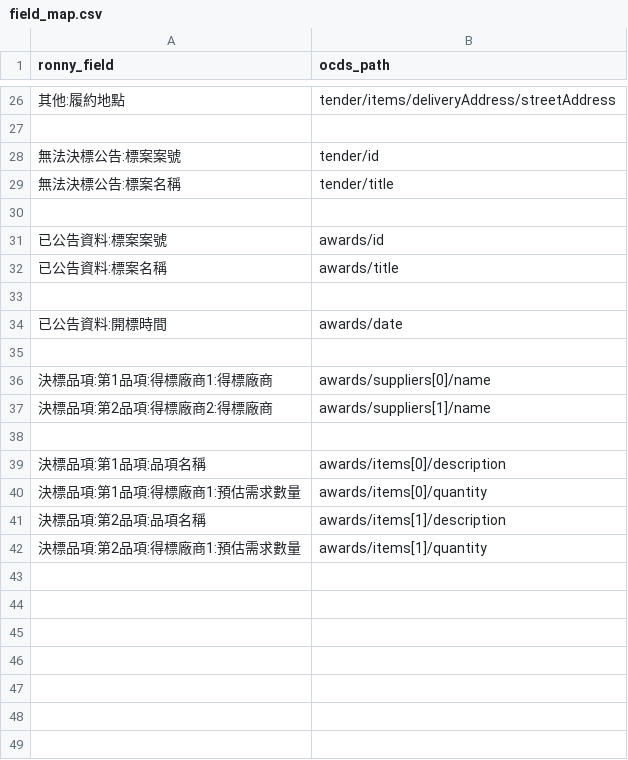
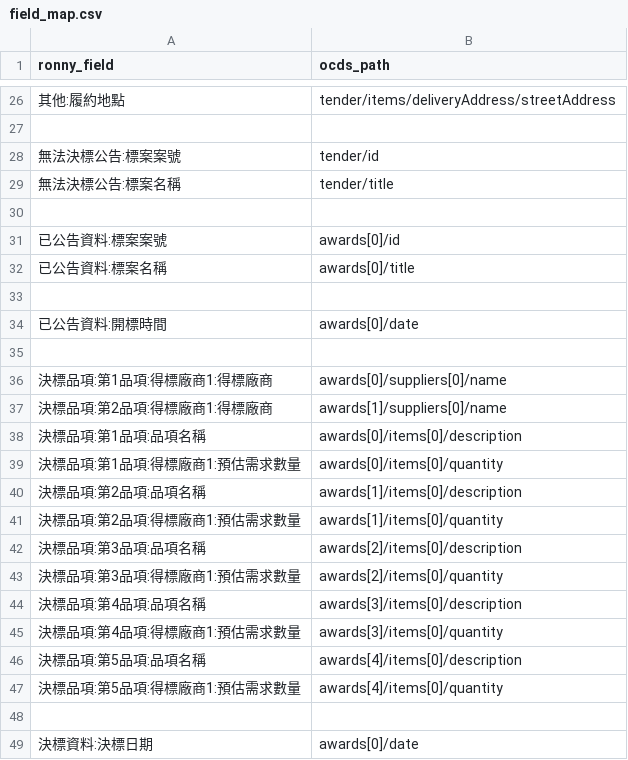
Before and after one commit to luffykai/LM-PH2020, a CSV file: data/field_map.csv, drawn as a sheet; only a part is shown, gaps mark what is left out.

Commit message:
split awards into two when there's multiple items

```diff
--- a/data/field_map.csv
+++ b/data/field_map.csv
@@ -30,13 +30,20 @@ ronny_field,ocds_path
 ,
-"已公告資料:標案案號","awards/id"
-"已公告資料:標案名稱","awards/title"
+"已公告資料:標案案號","awards[0]/id"
+"已公告資料:標案名稱","awards[0]/title"
 "",""
-"已公告資料:開標時間","awards/date"
+"已公告資料:開標時間","awards[0]/date"
 ,
-"決標品項:第1品項:得標廠商1:得標廠商","awards/suppliers[0]/name"
-"決標品項:第2品項:得標廠商2:得標廠商","awards/suppliers[1]/name"
+"決標品項:第1品項:得標廠商1:得標廠商","awards[0]/suppliers[0]/name"
+"決標品項:第2品項:得標廠商1:得標廠商","awards[1]/suppliers[0]/name"
+"決標品項:第1品項:品項名稱","awards[0]/items[0]/description"
+"決標品項:第1品項:得標廠商1:預估需求數量","awards[0]/items[0]/quantity"
+"決標品項:第2品項:品項名稱","awards[1]/items[0]/description"
+"決標品項:第2品項:得標廠商1:預估需求數量","awards[1]/items[0]/quantity"
+"決標品項:第3品項:品項名稱","awards[2]/items[0]/description"
+"決標品項:第3品項:得標廠商1:預估需求數量","awards[2]/items[0]/quantity"
+"決標品項:第4品項:品項名稱","awards[3]/items[0]/description"
+"決標品項:第4品項:得標廠商1:預估需求數量","awards[3]/items[0]/quantity"
+"決標品項:第5品項:品項名稱","awards[4]/items[0]/description"
+"決標品項:第5品項:得標廠商1:預估需求數量","awards[4]/items[0]/quantity"
 ,
-"決標品項:第1品項:品項名稱","awards/items[0]/description"
-"決標品項:第1品項:得標廠商1:預估需求數量","awards/items[0]/quantity"
-"決標品項:第2品項:品項名稱","awards/items[1]/description"
-"決標品項:第2品項:得標廠商1:預估需求數量","awards/items[1]/quantity"
+"決標資料:決標日期","awards[0]/date"
```
Also changed, not shown: 3 other files.
